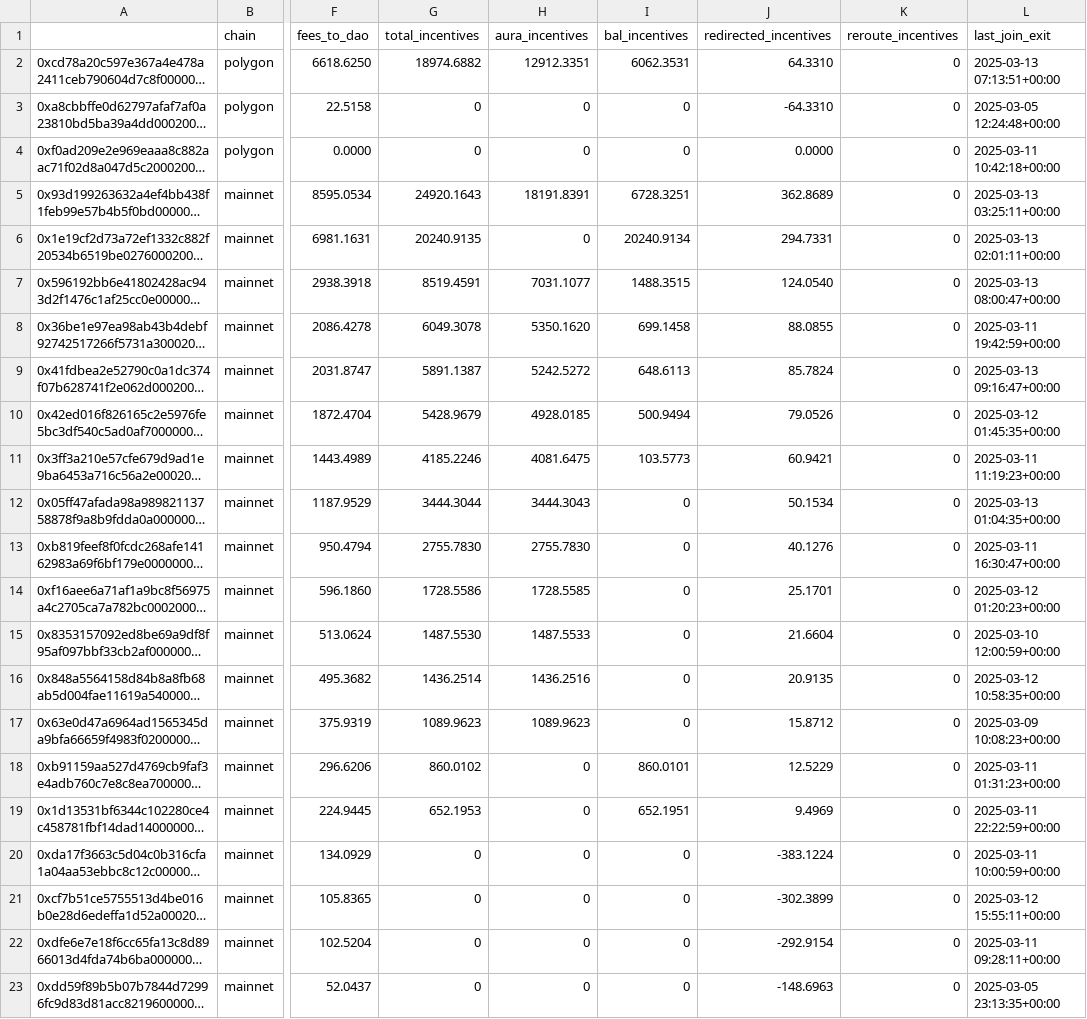
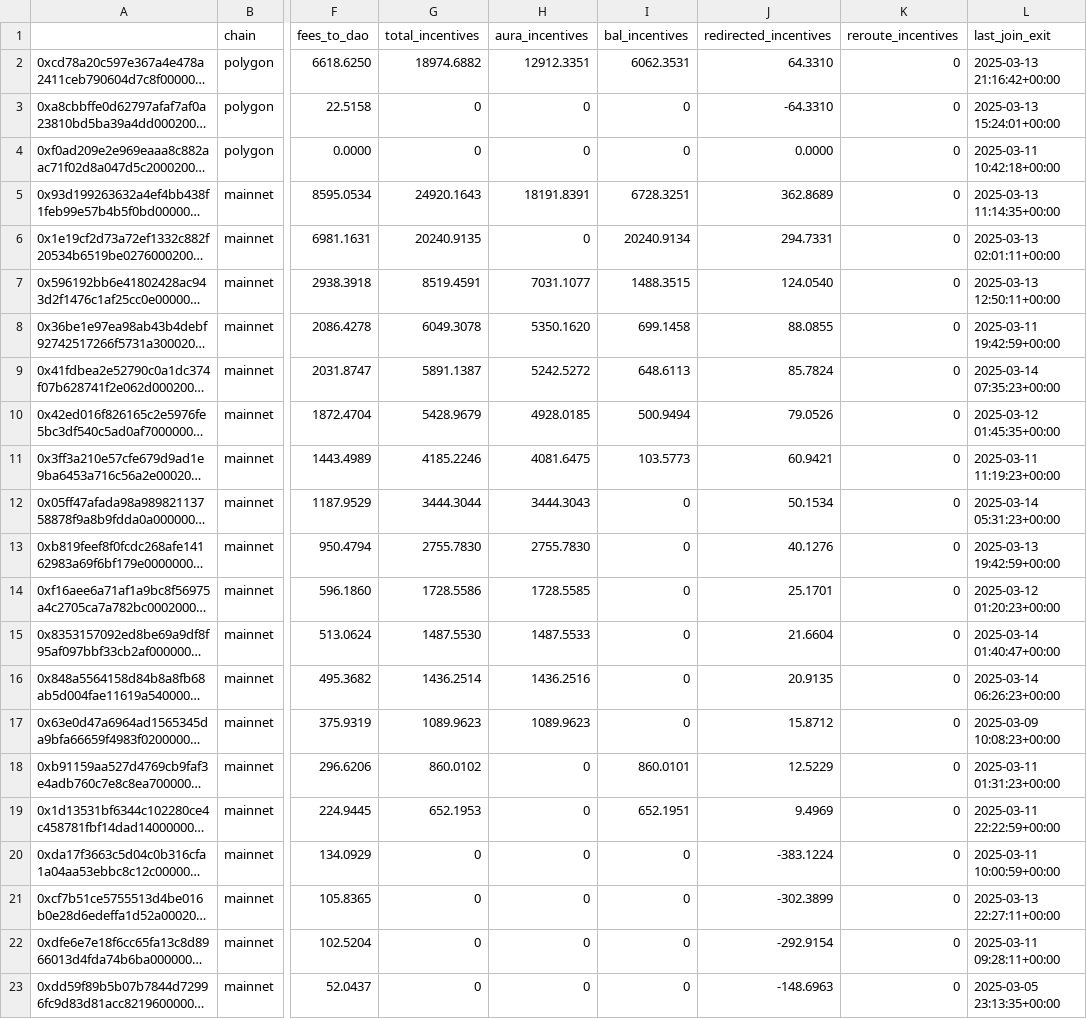
Before and after one commit to BalancerMaxis/protocol_fee_allocator, a CSV file: fee_allocator/allocations/incentives_2025-02-27_2025-03-13.csv, drawn as a sheet; only a part is shown, gaps mark what is left out; long unchanged cells end in …; the diff covers the shown part only; the diff names each change by its address in the sheet, - before the commit and + after, or states it on an @@ line.

```diff
--- a/fee_allocator/allocations/incentives_2025-02-27_2025-03-13.csv
+++ b/fee_allocator/allocations/incentives_2025-02-27_2025-03-13.csv
-L2 (last_join_exit): 2025-03-13 07:13:51+00:00
+L2 (last_join_exit): 2025-03-13 21:16:42+00:00
-L3 (last_join_exit): 2025-03-05 12:24:48+00:00
+L3 (last_join_exit): 2025-03-13 15:24:01+00:00
-L5 (last_join_exit): 2025-03-13 03:25:11+00:00
+L5 (last_join_exit): 2025-03-13 11:14:35+00:00
-L7 (last_join_exit): 2025-03-13 08:00:47+00:00
+L7 (last_join_exit): 2025-03-13 12:50:11+00:00
-L9 (last_join_exit): 2025-03-13 09:16:47+00:00
+L9 (last_join_exit): 2025-03-14 07:35:23+00:00
-L12 (last_join_exit): 2025-03-13 01:04:35+00:00
+L12 (last_join_exit): 2025-03-14 05:31:23+00:00
-L13 (last_join_exit): 2025-03-11 16:30:47+00:00
+L13 (last_join_exit): 2025-03-13 19:42:59+00:00
-L15 (last_join_exit): 2025-03-10 12:00:59+00:00
+L15 (last_join_exit): 2025-03-14 01:40:47+00:00
-L16 (last_join_exit): 2025-03-12 10:58:35+00:00
+L16 (last_join_exit): 2025-03-14 06:26:23+00:00
-L21 (last_join_exit): 2025-03-12 15:55:11+00:00
+L21 (last_join_exit): 2025-03-13 22:27:11+00:00
```
Also changed, not shown: 21 edited cells elsewhere in this file, 1 other file.
